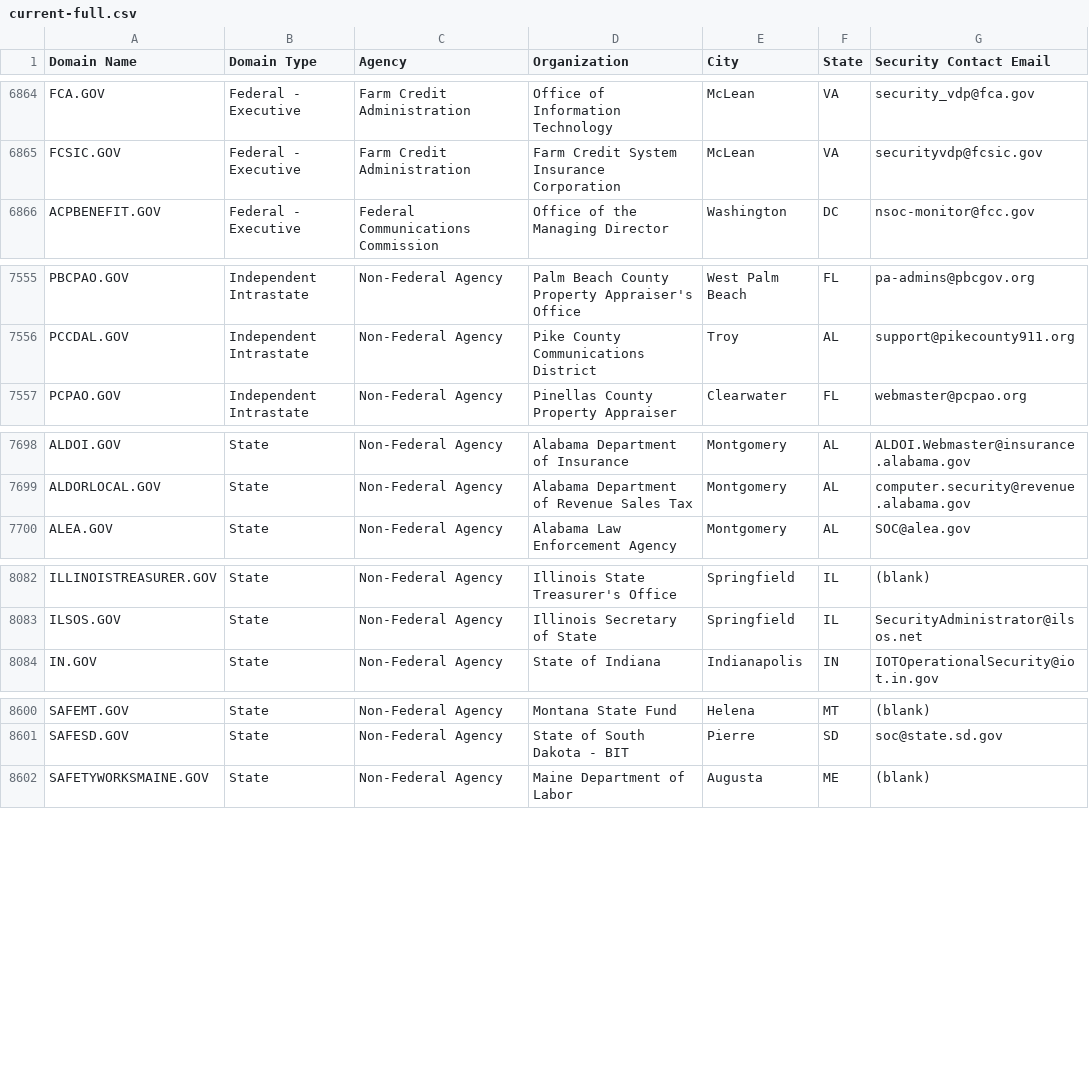
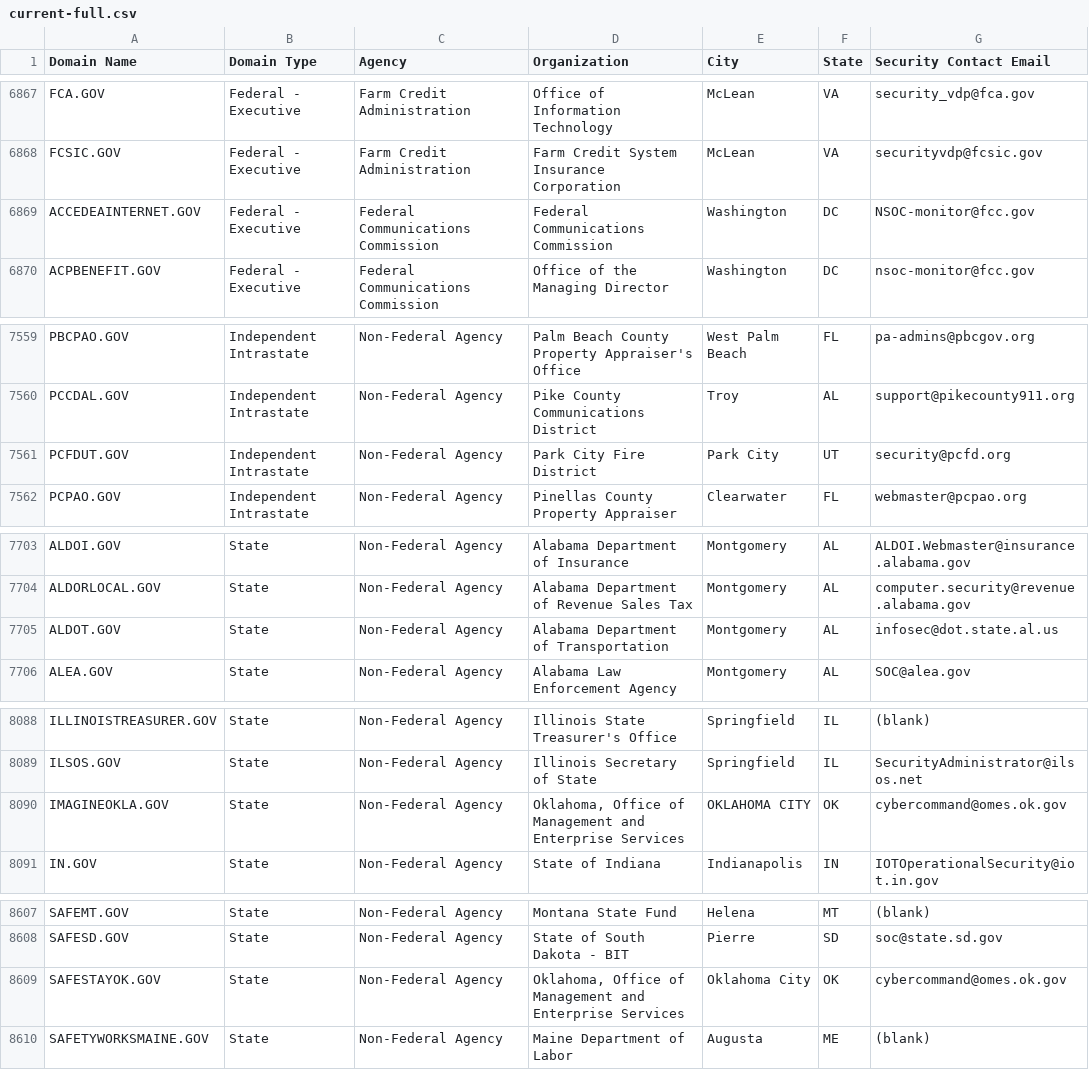
Before and after one commit to climber-girl/dotgov-data, a CSV file: current-full.csv, drawn as a sheet; only a part is shown, gaps mark what is left out; the diff covers the shown part only; the diff names each change by its address in the sheet, - before the commit and + after, or states it on an @@ line.

Commit message:
Flat: latest data (2023-05-16T06:22:22.002Z) {   "date": "2023-05-16T06:22:22.002Z",   "files": [     {       "name": "current-federal.csv",       "deltaBytes": -6,       "source": "https://domains.dotgov.gov/dotgov-web/publicreports/current-federal"     },     {       "name": "current-full.csv",       "deltaBytes": 884,       "source": "https://domains.dotgov.gov/dotgov-web/publicreports/current-full"     }   ] }

```diff
--- a/current-full.csv
+++ b/current-full.csv
+row 6869: ACCEDEAINTERNET.GOV | Federal - Executive | Federal Communications Commission | Federal Communications Commission | Washington | DC | NSOC-monitor@fcc.gov
+row 7561: PCFDUT.GOV | Independent Intrastate | Non-Federal Agency | Park City Fire District | Park City | UT | security@pcfd.org
+row 7705: ALDOT.GOV | State | Non-Federal Agency | Alabama Department of Transportation | Montgomery | AL | infosec@dot.state.al.us
+row 8090: IMAGINEOKLA.GOV | State | Non-Federal Agency | Oklahoma, Office of Management and Enterprise Services | OKLAHOMA CITY | OK | cybercommand@omes.ok.gov
+row 8609: SAFESTAYOK.GOV | State | Non-Federal Agency | Oklahoma, Office of Management and Enterprise Services | Oklahoma City | OK | cybercommand@omes.ok.gov
```
Also changed, not shown: 4 added rows, 1 removed row and 4 edited cells elsewhere in this file, current-federal.csv.
